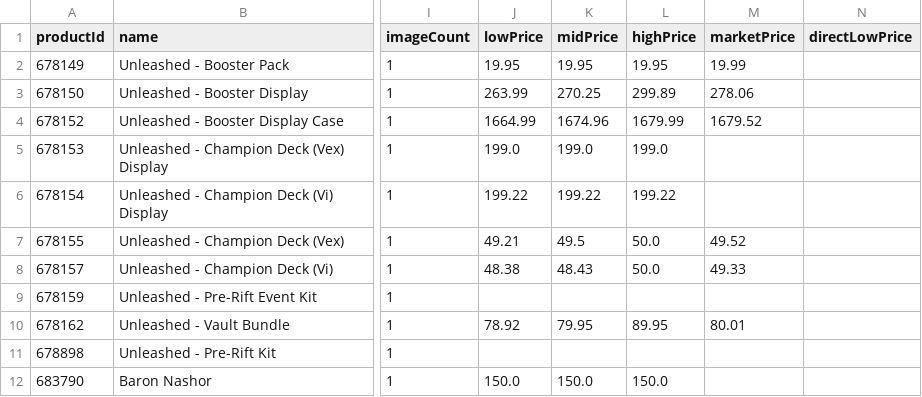
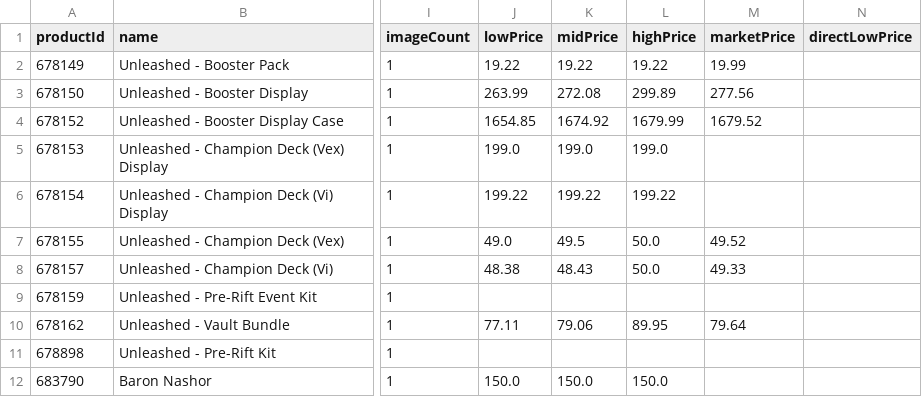
Before and after one commit to Max-Escaler/riftrades, a CSV file: public/price-guide/set_1.csv, drawn as a sheet; only a part is shown, gaps mark what is left out; the diff names each change by its address in the sheet, - before the commit and + after, or states it on an @@ line.

```diff
--- a/public/price-guide/set_1.csv
+++ b/public/price-guide/set_1.csv
-J2 (lowPrice): 19.95
+J2 (lowPrice): 19.22
-K2 (midPrice): 19.95
+K2 (midPrice): 19.22
-L2 (highPrice): 19.95
+L2 (highPrice): 19.22
-K3 (midPrice): 270.25
+K3 (midPrice): 272.08
-M3 (marketPrice): 278.06
+M3 (marketPrice): 277.56
-J4 (lowPrice): 1664.99
+J4 (lowPrice): 1654.85
-K4 (midPrice): 1674.96
+K4 (midPrice): 1674.92
-J7 (lowPrice): 49.21
+J7 (lowPrice): 49.0
-J10 (lowPrice): 78.92
+J10 (lowPrice): 77.11
-K10 (midPrice): 79.95
+K10 (midPrice): 79.06
-M10 (marketPrice): 80.01
+M10 (marketPrice): 79.64
```
Also changed, not shown: public/price-guide/set_2.csv, public/price-guide/set_4.csv, 8 other files.
